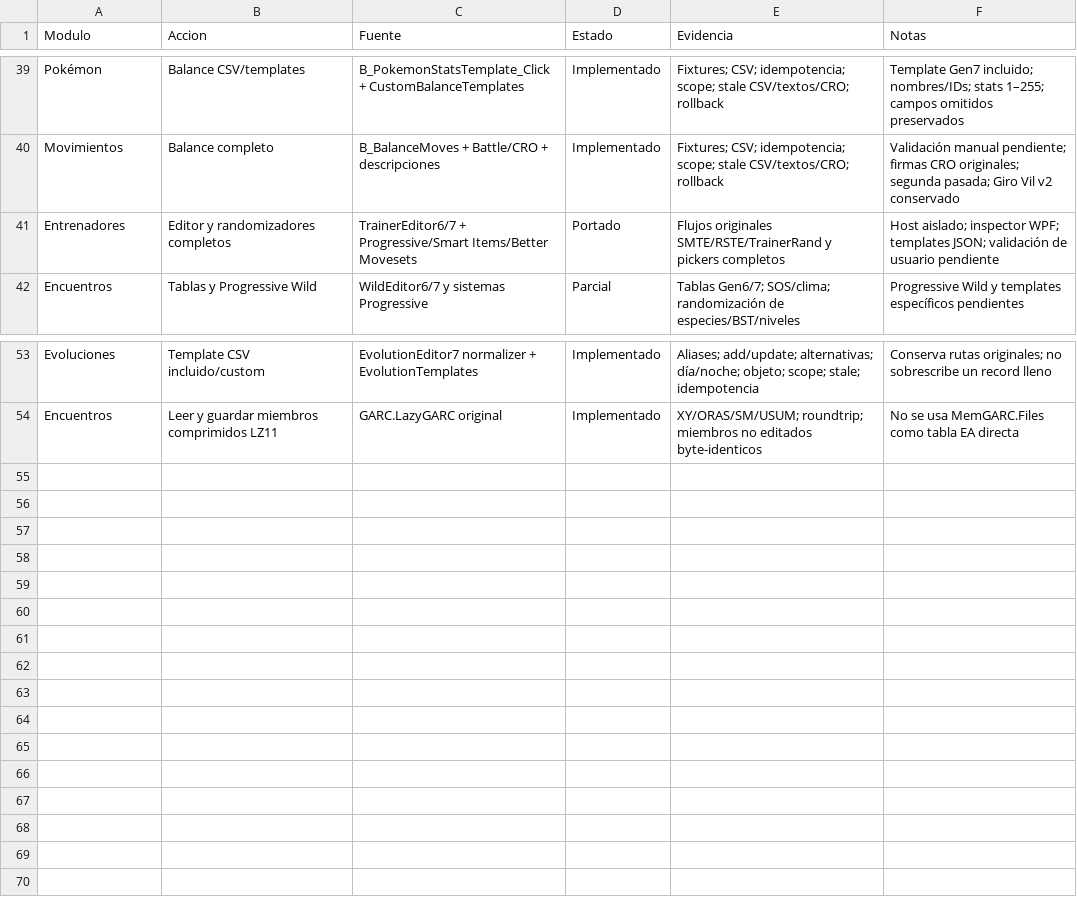
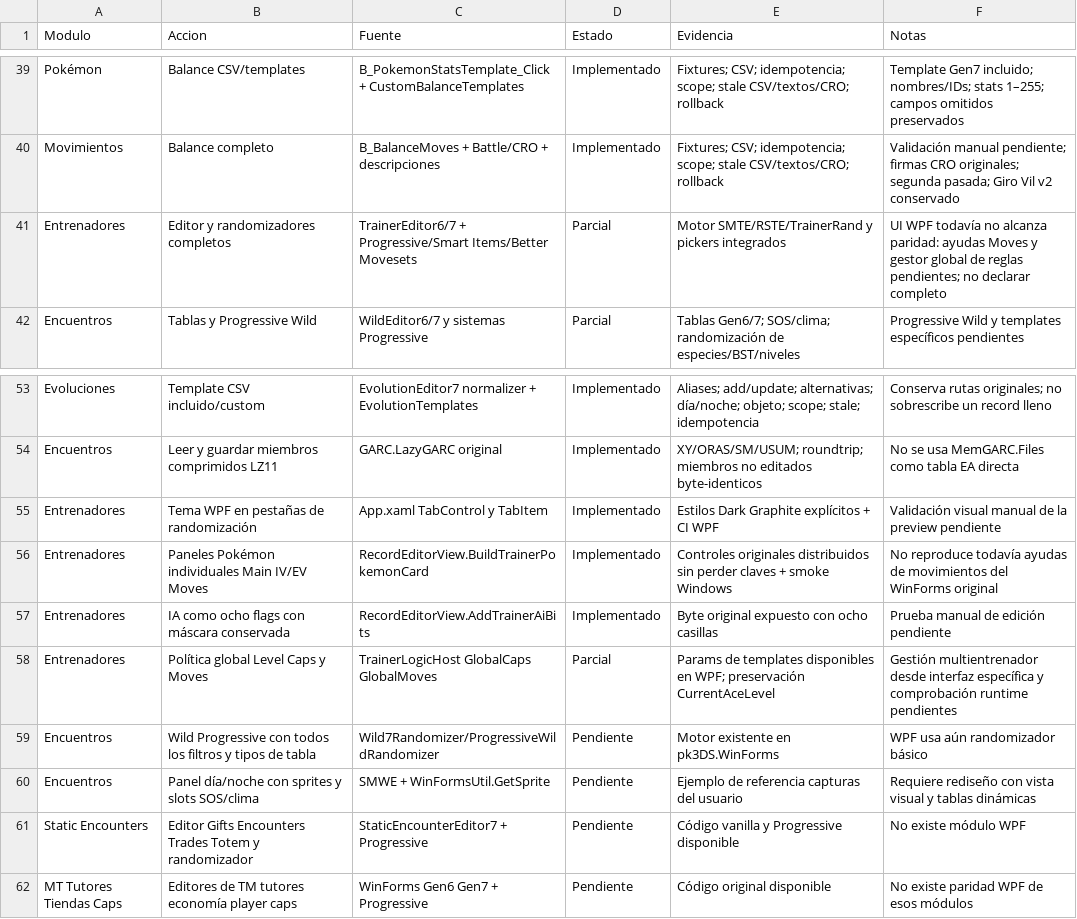
Before and after one commit to joanjuz/Definitive-Randomizer, a CSV file: docs/3ds-progressive/PARIDAD_ACCIONES.csv, drawn as a sheet; only a part is shown, gaps mark what is left out.

Commit message:
docs(parity): distinguish imported trainer engine from incomplete UI; track missing Progressive modules

```diff
--- a/docs/3ds-progressive/PARIDAD_ACCIONES.csv
+++ b/docs/3ds-progressive/PARIDAD_ACCIONES.csv
@@ -40,3 +40,3 @@ Pokémon,Balance CSV/templates,B_PokemonStatsTemplate_Click + CustomBalanceTempl
 Movimientos,Balance completo,B_BalanceMoves + Battle/CRO + descripciones,Implementado,Fixtures; CSV; idempotencia; scope; stale CSV/textos/CRO; rollback,Validación manual pendiente; firmas CRO originales; segunda pasada; Giro Vil v2 conservado
-Entrenadores,Editor y randomizadores completos,TrainerEditor6/7 + Progressive/Smart Items/Better Movesets,Portado,Flujos originales SMTE/RSTE/TrainerRand y pickers completos,Host aislado; inspector WPF; templates JSON; validación de usuario pendiente
+Entrenadores,Editor y randomizadores completos,TrainerEditor6/7 + Progressive/Smart Items/Better Movesets,Parcial,Motor SMTE/RSTE/TrainerRand y pickers integrados,UI WPF todavía no alcanza paridad: ayudas Moves y gestor global de reglas pendientes; no declarar completo
 Encuentros,Tablas y Progressive Wild,WildEditor6/7 y sistemas Progressive,Parcial,Tablas Gen6/7; SOS/clima; randomización de especies/BST/niveles,Progressive Wild y templates específicos pendientes
@@ -54 +54,9 @@ Evoluciones,Template CSV incluido/custom,EvolutionEditor7 normalizer + Evolution
 Encuentros,Leer y guardar miembros comprimidos LZ11,GARC.LazyGARC original,Implementado,XY/ORAS/SM/USUM; roundtrip; miembros no editados byte-identicos,No se usa MemGARC.Files como tabla EA directa
+Entrenadores,Tema WPF en pestañas de randomización,App.xaml TabControl y TabItem,Implementado,Estilos Dark Graphite explícitos + CI WPF,Validación visual manual de la preview pendiente
+Entrenadores,Paneles Pokémon individuales Main IV/EV Moves,RecordEditorView.BuildTrainerPokemonCard,Implementado,Controles originales distribuidos sin perder claves + smoke Windows,No reproduce todavía ayudas de movimientos del WinForms original
+Entrenadores,IA como ocho flags con máscara conservada,RecordEditorView.AddTrainerAiBits,Implementado,Byte original expuesto con ocho casillas,Prueba manual de edición pendiente
+Entrenadores,Política global Level Caps y Moves,TrainerLogicHost GlobalCaps GlobalMoves,Parcial,Params de templates disponibles en WPF; preservación CurrentAceLevel,Gestión multientrenador desde interfaz específica y comprobación runtime pendientes
+Encuentros,Wild Progressive con todos los filtros y tipos de tabla,Wild7Randomizer/ProgressiveWildRandomizer,Pendiente,Motor existente en pk3DS.WinForms,WPF usa aún randomizador básico
+Encuentros,Panel día/noche con sprites y slots SOS/clima,SMWE + WinFormsUtil.GetSprite,Pendiente,Ejemplo de referencia capturas del usuario,Requiere rediseño con vista visual y tablas dinámicas
+Static Encounters,Editor Gifts Encounters Trades Totem y randomizador,StaticEncounterEditor7 + Progressive,Pendiente,Código vanilla y Progressive disponible,No existe módulo WPF
+MT Tutores Tiendas Caps,Editores de TM tutores economía player caps,WinForms Gen6 Gen7 + Progressive,Pendiente,Código original disponible,No existe paridad WPF de esos módulos
```
